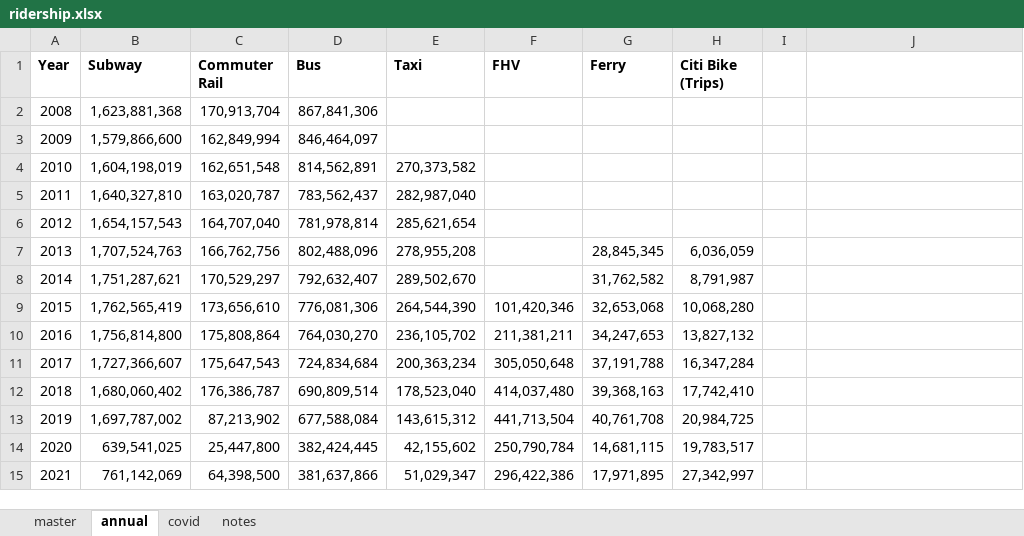
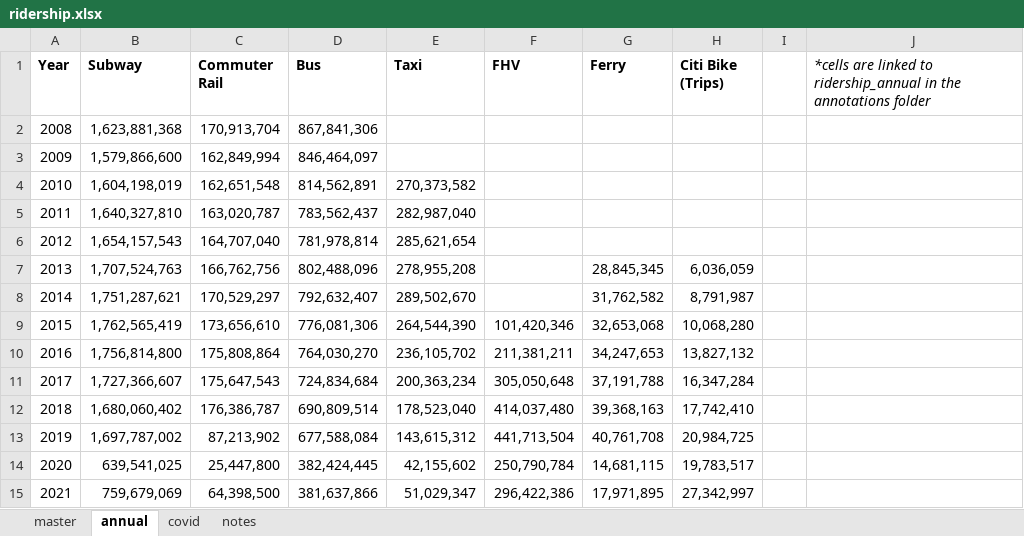
Before and after one commit to NYCPlanning/td-trends, an Excel workbook: all_modes/ridership.xlsx, sheet annual, drawn as a sheet; values as stored, in another font and other column widths than the file's, no borders; the diff names each change by its address in the sheet, - before the commit and + after, or states it on an @@ line.

```diff
--- a/all_modes/ridership.xlsx (sheet annual)
+++ b/all_modes/ridership.xlsx (sheet annual)
-J1: (empty)
+J1: *cells are linked to ridership_annual in the annotations folder
-B15 (Subway): 761,142,069
+B15 (Subway): 759,679,069
```
Also changed, not shown: sheet notes, sheet master, 5 other files.
